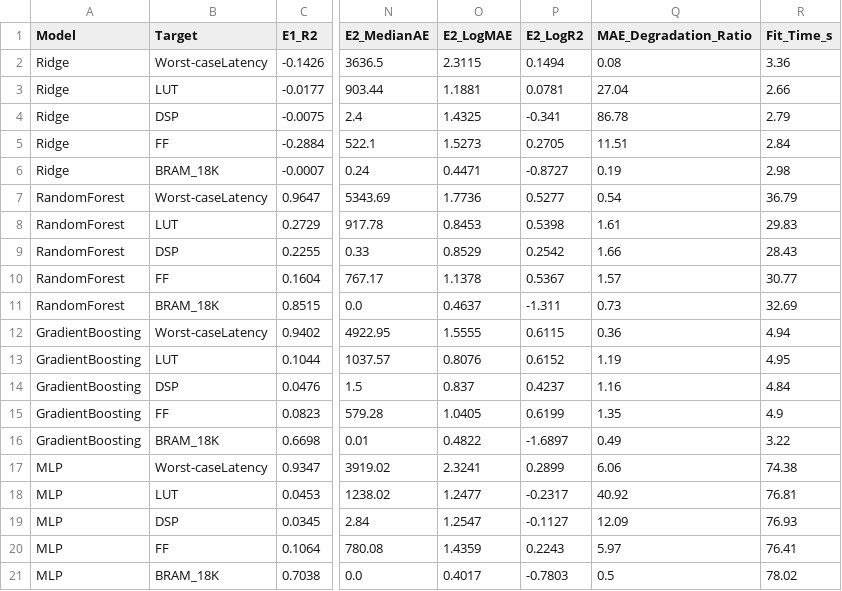
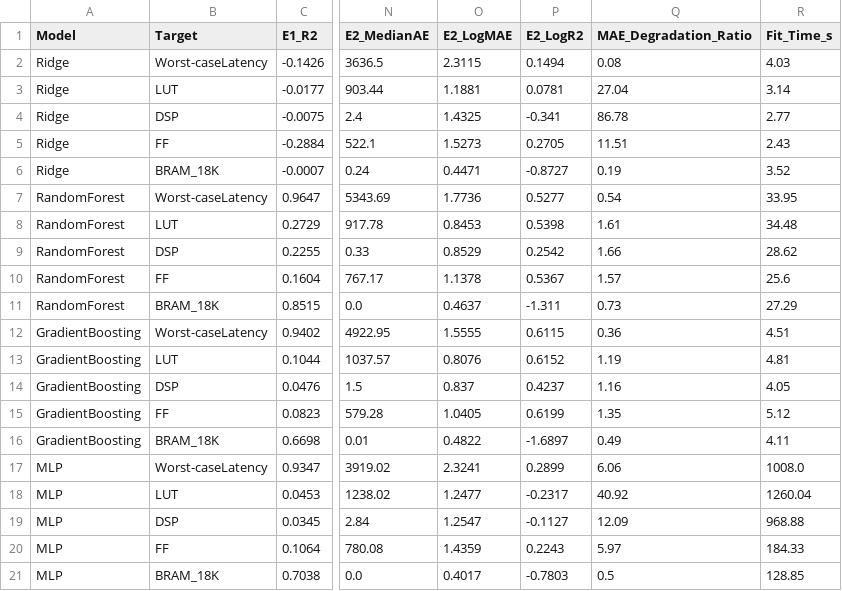
Before and after one commit to itsmonir48/ForgeHLS, a CSV file: hls_ml/results/baseline_results_e1_vs_e2.csv, drawn as a sheet; only a part is shown, gaps mark what is left out; the diff names each change by its address in the sheet, - before the commit and + after, or states it on an @@ line.

```diff
--- a/hls_ml/results/baseline_results_e1_vs_e2.csv
+++ b/hls_ml/results/baseline_results_e1_vs_e2.csv
-R2 (Fit_Time_s): 3.36
+R2 (Fit_Time_s): 4.03
-R3 (Fit_Time_s): 2.66
+R3 (Fit_Time_s): 3.14
-R4 (Fit_Time_s): 2.79
+R4 (Fit_Time_s): 2.77
-R5 (Fit_Time_s): 2.84
+R5 (Fit_Time_s): 2.43
-R6 (Fit_Time_s): 2.98
+R6 (Fit_Time_s): 3.52
-R7 (Fit_Time_s): 36.79
+R7 (Fit_Time_s): 33.95
-R8 (Fit_Time_s): 29.83
+R8 (Fit_Time_s): 34.48
-R9 (Fit_Time_s): 28.43
+R9 (Fit_Time_s): 28.62
-R10 (Fit_Time_s): 30.77
+R10 (Fit_Time_s): 25.6
-R11 (Fit_Time_s): 32.69
+R11 (Fit_Time_s): 27.29
-R12 (Fit_Time_s): 4.94
+R12 (Fit_Time_s): 4.51
-R13 (Fit_Time_s): 4.95
+R13 (Fit_Time_s): 4.81
-R14 (Fit_Time_s): 4.84
+R14 (Fit_Time_s): 4.05
-R15 (Fit_Time_s): 4.9
+R15 (Fit_Time_s): 5.12
-R16 (Fit_Time_s): 3.22
+R16 (Fit_Time_s): 4.11
-R17 (Fit_Time_s): 74.38
+R17 (Fit_Time_s): 1008.0
-R18 (Fit_Time_s): 76.81
+R18 (Fit_Time_s): 1260.04
-R19 (Fit_Time_s): 76.93
+R19 (Fit_Time_s): 968.88
-R20 (Fit_Time_s): 76.41
+R20 (Fit_Time_s): 184.33
-R21 (Fit_Time_s): 78.02
+R21 (Fit_Time_s): 128.85
```
Also changed, not shown: hls_ml/results/calibration_metrics.csv, hls_ml/results/risk_coverage_data.csv, 54 other files.
